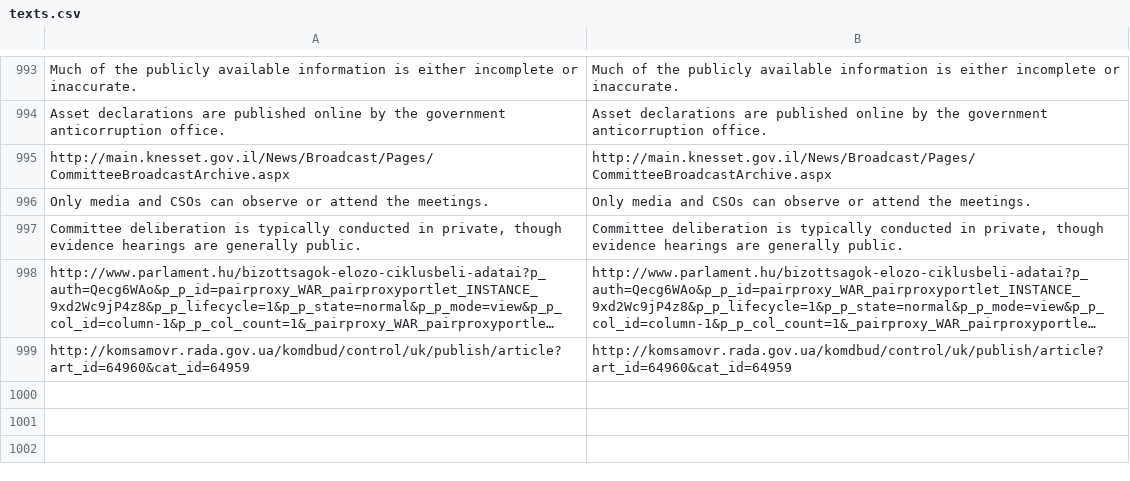
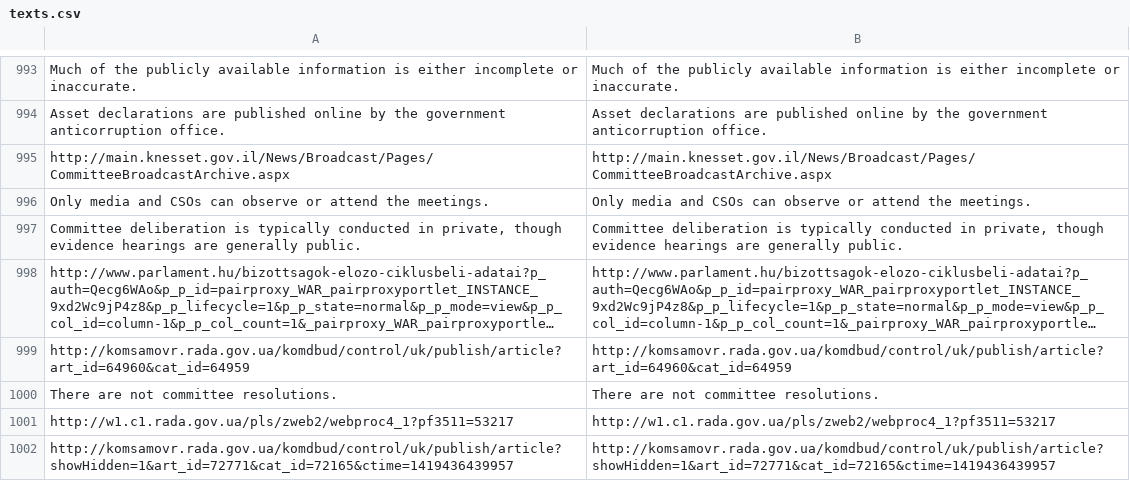
Before and after one commit to KohoVolit/legislative-openness-data-explorer-texts, a CSV file: en/data/texts.csv, drawn as a sheet; only a part is shown, gaps mark what is left out; long unchanged cells end in …; the diff names each change by its address in the sheet, - before the commit and + after, or states it on an @@ line.

Commit message:
update data en

```diff
--- a/en/data/texts.csv
+++ b/en/data/texts.csv
+row 1000: There are not committee resolutions. | There are not committee resolutions.
+row 1001: http://w1.c1.rada.gov.ua/pls/zweb2/webproc4_1?pf3511=53217 | http://w1.c1.rada.gov.ua/pls/zweb2/webproc4_1?pf3511=53217
+row 1002: http://komsamovr.rada.gov.ua/komdbud/control/uk/publish/article?showHidden=1&art_id=72771&cat_id=72165&ctime=1419436439957 | http://komsamovr.rada.gov.ua/komdbud/control/uk/publish/article?showHidden=1&art_id=72771&cat_id=72165&ctime=1419436439957
```
